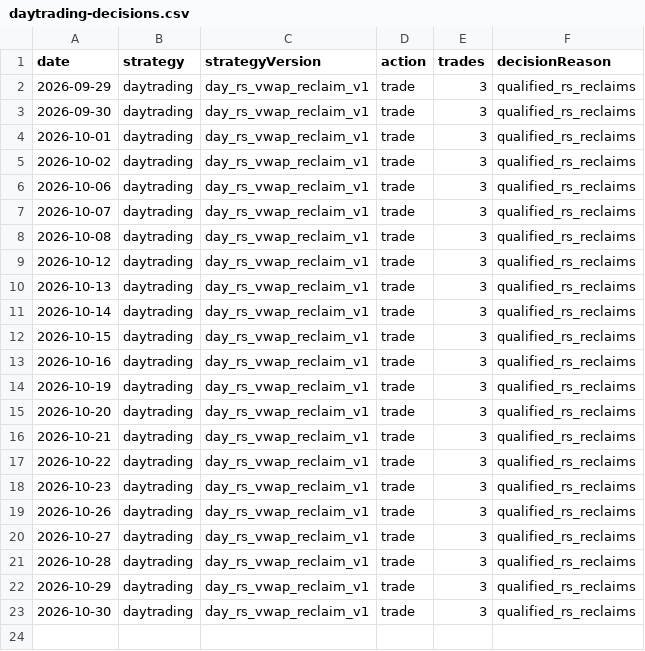
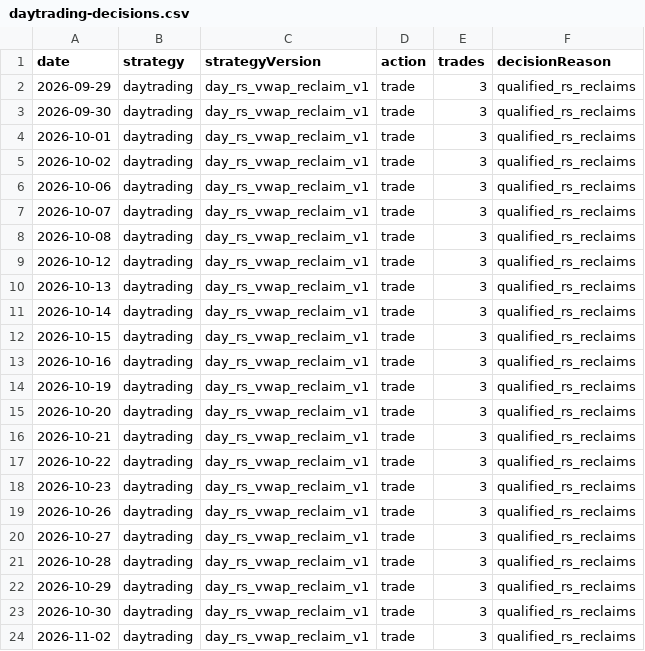
Before and after one commit to jkdevjob/jkquant, a CSV file: data/daily1-shadow/daytrading-decisions.csv, drawn as a sheet.

```diff
--- a/data/daily1-shadow/daytrading-decisions.csv
+++ b/data/daily1-shadow/daytrading-decisions.csv
@@ -23 +23,2 @@ date,strategy,strategyVersion,action,trades,decisionReason
 2026-10-30,daytrading,day_rs_vwap_reclaim_v1,trade,3,qualified_rs_reclaims
+2026-11-02,daytrading,day_rs_vwap_reclaim_v1,trade,3,qualified_rs_reclaims
```
Also changed, not shown: data/daily1-shadow/daytrading-trades.csv, 1 other file.
